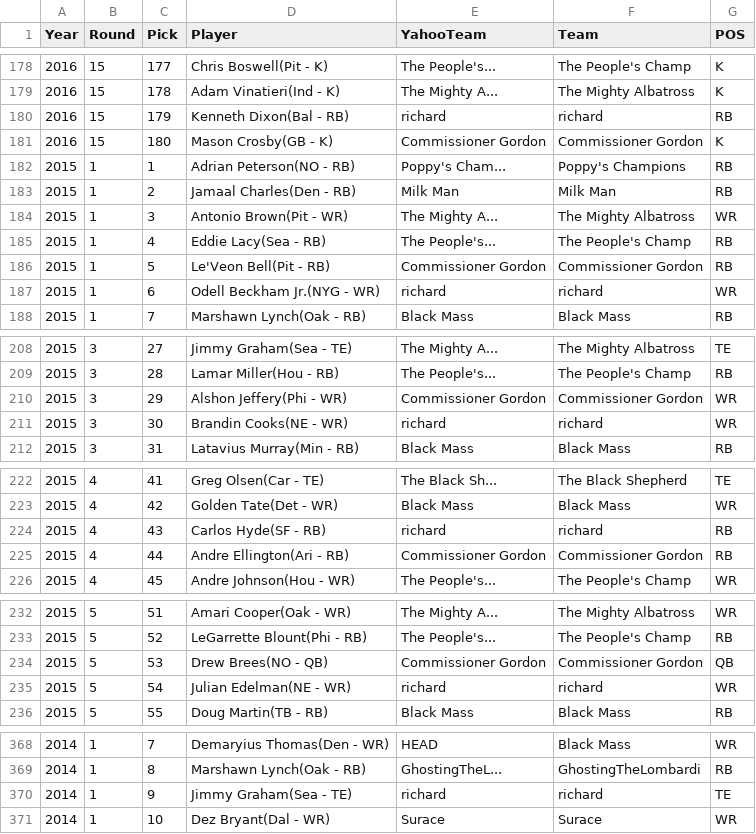
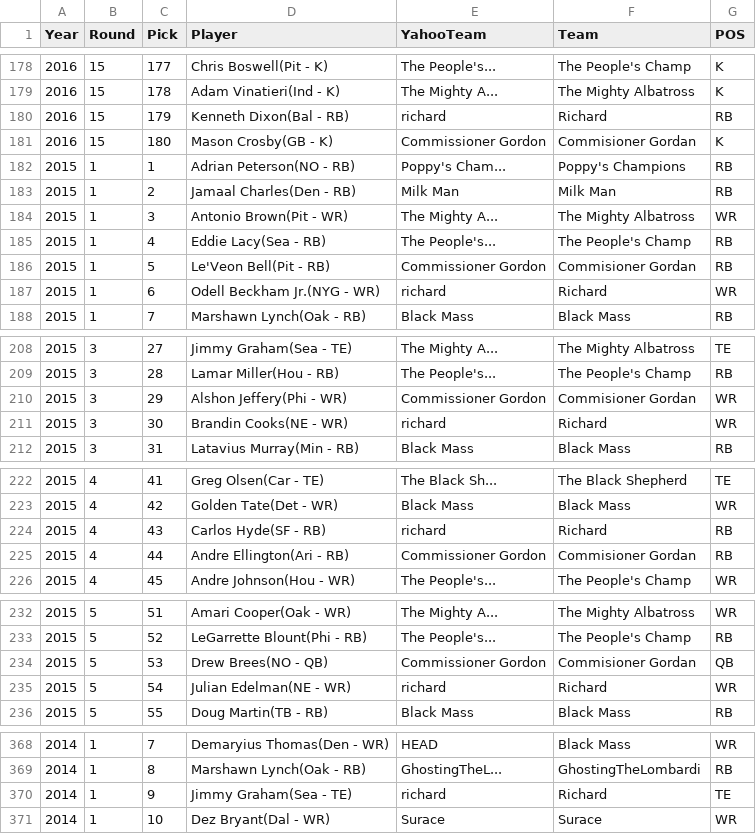
Before and after one commit to mikesurace/FF-WebApp, a CSV file: app/data/Draft_Data.csv, drawn as a sheet; only a part is shown, gaps mark what is left out; the diff covers the shown part only.

Commit message:
Formatting Team Names
Changed commish and richard to match other data

```diff
--- a/app/data/Draft_Data.csv
+++ b/app/data/Draft_Data.csv
@@ -179,4 +179,4 @@ Year,Round,Pick,Player,YahooTeam,Team,POS
 2016,15,178,Adam Vinatieri(Ind - K),The Mighty A...,The Mighty Albatross,K
-2016,15,179,Kenneth Dixon(Bal - RB),richard,richard,RB
-2016,15,180,Mason Crosby(GB - K),Commissioner Gordon,Commissioner Gordon,K
+2016,15,179,Kenneth Dixon(Bal - RB),richard,Richard,RB
+2016,15,180,Mason Crosby(GB - K),Commissioner Gordon,Commisioner Gordan,K
 2015,1,1,Adrian Peterson(NO - RB),Poppy's Cham...,Poppy's Champions,RB
@@ -185,4 +185,4 @@ Year,Round,Pick,Player,YahooTeam,Team,POS
 2015,1,4,Eddie Lacy(Sea - RB),The People's...,The People's Champ,RB
-2015,1,5,Le'Veon Bell(Pit - RB),Commissioner Gordon,Commissioner Gordon,RB
-2015,1,6,Odell Beckham Jr.(NYG - WR),richard,richard,WR
+2015,1,5,Le'Veon Bell(Pit - RB),Commissioner Gordon,Commisioner Gordan,RB
+2015,1,6,Odell Beckham Jr.(NYG - WR),richard,Richard,WR
 2015,1,7,Marshawn Lynch(Oak - RB),Black Mass,Black Mass,RB
@@ -209,4 +209,4 @@ Year,Round,Pick,Player,YahooTeam,Team,POS
 2015,3,28,Lamar Miller(Hou - RB),The People's...,The People's Champ,RB
-2015,3,29,Alshon Jeffery(Phi - WR),Commissioner Gordon,Commissioner Gordon,WR
-2015,3,30,Brandin Cooks(NE - WR),richard,richard,WR
+2015,3,29,Alshon Jeffery(Phi - WR),Commissioner Gordon,Commisioner Gordan,WR
+2015,3,30,Brandin Cooks(NE - WR),richard,Richard,WR
 2015,3,31,Latavius Murray(Min - RB),Black Mass,Black Mass,RB
@@ -223,4 +223,4 @@ Year,Round,Pick,Player,YahooTeam,Team,POS
 2015,4,42,Golden Tate(Det - WR),Black Mass,Black Mass,WR
-2015,4,43,Carlos Hyde(SF - RB),richard,richard,RB
-2015,4,44,Andre Ellington(Ari - RB),Commissioner Gordon,Commissioner Gordon,RB
+2015,4,43,Carlos Hyde(SF - RB),richard,Richard,RB
+2015,4,44,Andre Ellington(Ari - RB),Commissioner Gordon,Commisioner Gordan,RB
 2015,4,45,Andre Johnson(Hou - WR),The People's...,The People's Champ,WR
@@ -233,4 +233,4 @@ Year,Round,Pick,Player,YahooTeam,Team,POS
 2015,5,52,LeGarrette Blount(Phi - RB),The People's...,The People's Champ,RB
-2015,5,53,Drew Brees(NO - QB),Commissioner Gordon,Commissioner Gordon,QB
-2015,5,54,Julian Edelman(NE - WR),richard,richard,WR
+2015,5,53,Drew Brees(NO - QB),Commissioner Gordon,Commisioner Gordan,QB
+2015,5,54,Julian Edelman(NE - WR),richard,Richard,WR
 2015,5,55,Doug Martin(TB - RB),Black Mass,Black Mass,RB
@@ -369,3 +369,3 @@ Year,Round,Pick,Player,YahooTeam,Team,POS
 2014,1,8,Marshawn Lynch(Oak - RB),GhostingTheL...,GhostingTheLombardi,RB
-2014,1,9,Jimmy Graham(Sea - TE),richard,richard,TE
+2014,1,9,Jimmy Graham(Sea - TE),richard,Richard,TE
 2014,1,10,Dez Bryant(Dal - WR),Surace,Surace,WR
```
Also changed, not shown: 139 edited cells elsewhere in this file.
